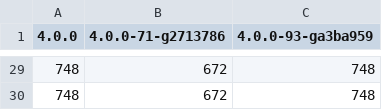
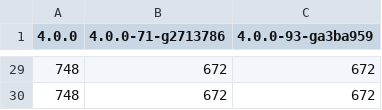
Before and after one commit to ongaeshi/groonga-broated-test, a CSV file: results/result.csv, drawn as a sheet; only a part is shown, gaps mark what is left out; the diff covers the shown part only.

```diff
--- a/results/result.csv
+++ b/results/result.csv
@@ -29,2 +29,2 @@
-748, 672, 748
-748, 672, 748
+748, 672, 672
+748, 672, 672
```
Also changed, not shown: 27 edited cells elsewhere in this file, 1 other file.
